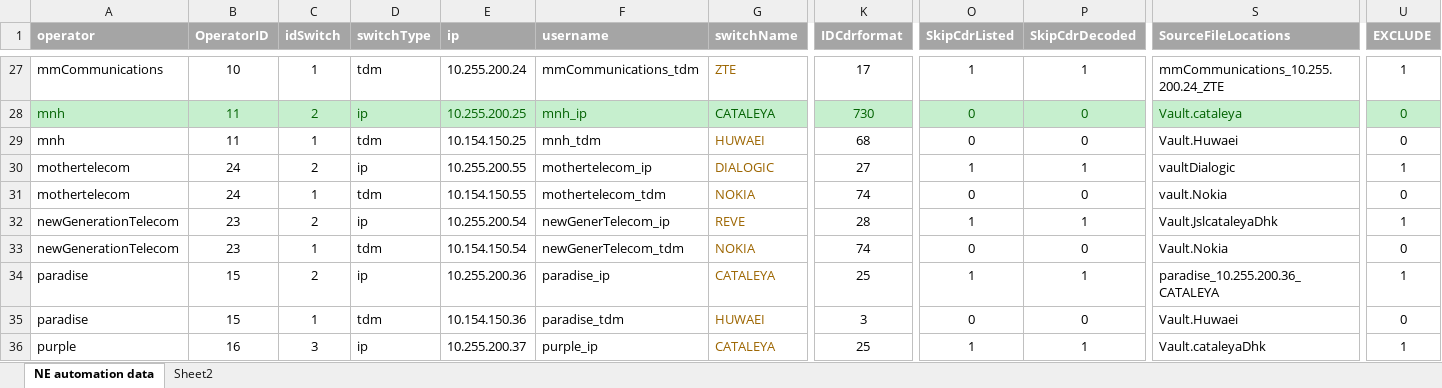
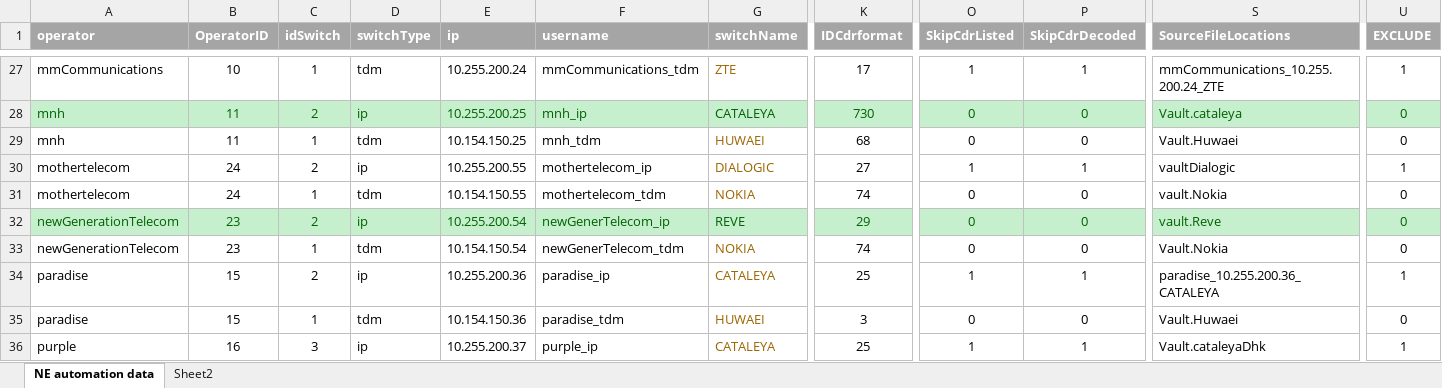
Before and after one commit to pialmmh/telcobright-billing, an Excel workbook: TelcobrightVS13/Projects/UtilInstallConfig/config/_helper/casOperatorInfo.xlsx, sheet NE automation data, drawn as a sheet; only a part is shown, gaps mark what is left out; values as stored, in another font and other column widths than the file's, no borders; the diff covers the shown part only; the diff names each change by its address in the sheet, - before the commit and + after, or states it on an @@ line.

```diff
--- a/TelcobrightVS13/Projects/UtilInstallConfig/config/_helper/casOperatorInfo.xlsx (sheet NE automation data)
+++ b/TelcobrightVS13/Projects/UtilInstallConfig/config/_helper/casOperatorInfo.xlsx (sheet NE automation data)
-A32:U32 fill: none
+A32:U32 fill: #C6EFCE
-A32:F32 text colour: black
+A32:F32 text colour: #006100
-G32 text colour: #9C6500
+G32 text colour: #006100
-K32:U32 text colour: black
+K32:U32 text colour: #006100
-K32 (IDCdrformat): 28
+K32 (IDCdrformat): 29
-O32 (SkipCdrListed): 1
+O32 (SkipCdrListed): 0
-P32 (SkipCdrDecoded): 1
+P32 (SkipCdrDecoded): 0
-S32 (SourceFileLocations): Vault.JslcataleyaDhk
+S32 (SourceFileLocations): vault.Reve
-U32 (EXCLUDE): 1
+U32 (EXCLUDE): 0
```
Also changed, not shown: cell formats elsewhere in this sheet, 3 other files.
